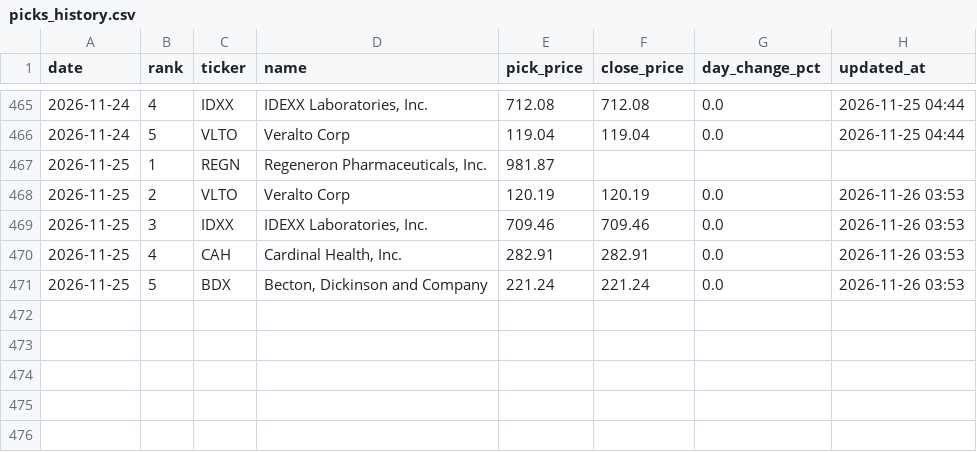
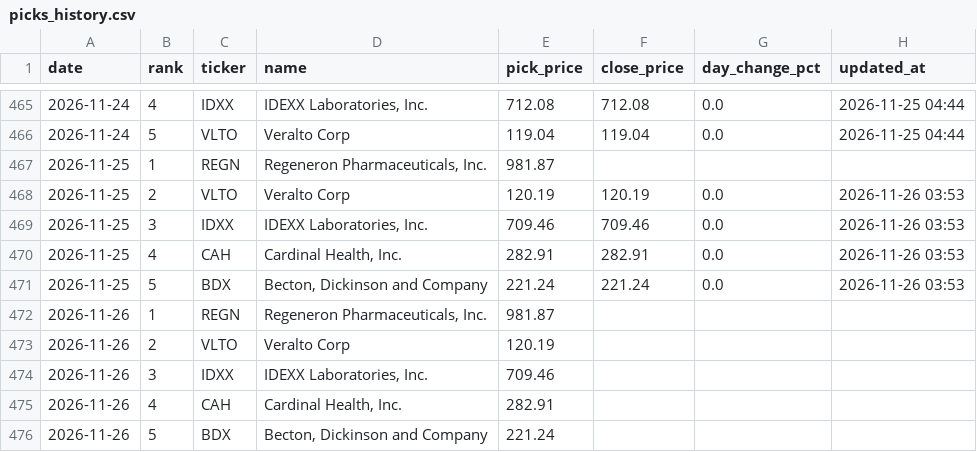
Before and after one commit to rfiagbe/CLAUDE-STOCK-AGENT, a CSV file: picks_history.csv, drawn as a sheet; only a part is shown, gaps mark what is left out.

```diff
--- a/picks_history.csv
+++ b/picks_history.csv
@@ -471 +471,6 @@ date,rank,ticker,name,pick_price,close_price,day_change_pct,updated_at
 2026-11-25,5,BDX,"Becton, Dickinson and Company",221.24,221.24,0.0,2026-11-26 03:53
+2026-11-26,1,REGN,"Regeneron Pharmaceuticals, Inc.",981.87,,,
+2026-11-26,2,VLTO,Veralto Corp,120.19,,,
+2026-11-26,3,IDXX,"IDEXX Laboratories, Inc.",709.46,,,
+2026-11-26,4,CAH,"Cardinal Health, Inc.",282.91,,,
+2026-11-26,5,BDX,"Becton, Dickinson and Company",221.24,,,
```
Also changed, not shown: 2 other files.
